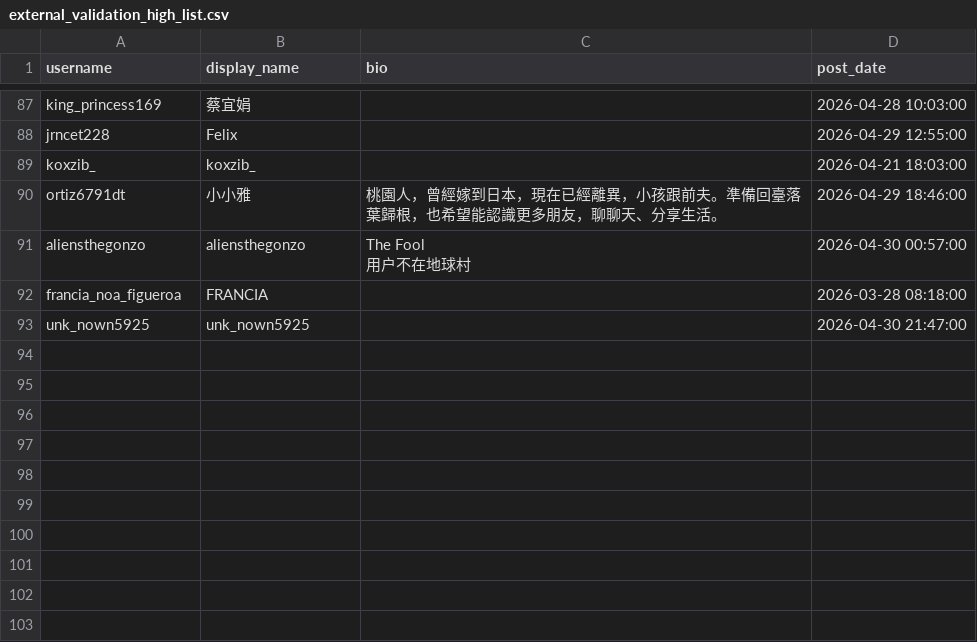
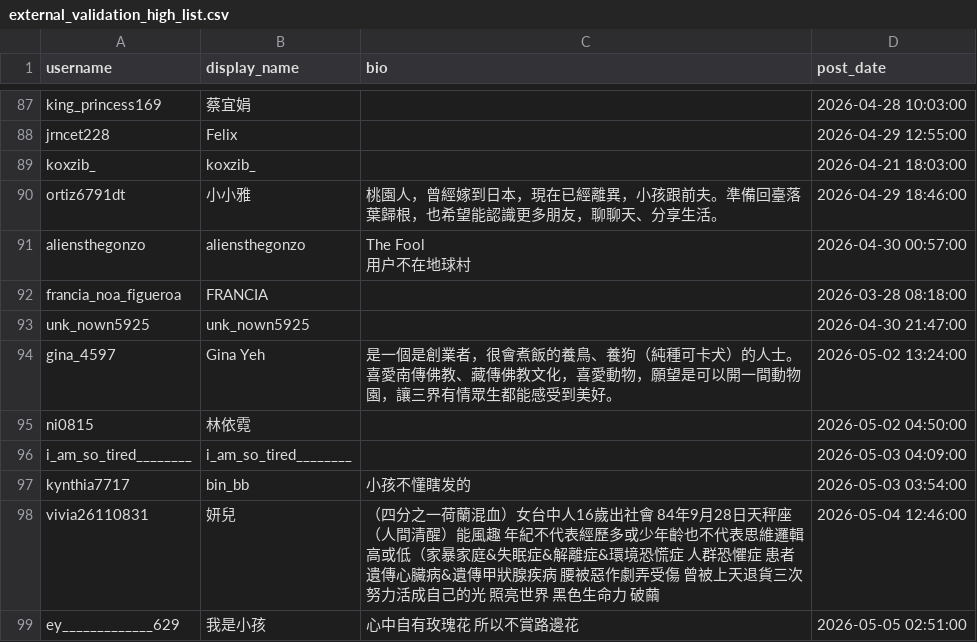
Before and after one commit to Fu-Pei-Yin/mis-special-subject, a CSV file: external_validation_list/external_validation_high_list.csv, drawn as a sheet; only a part is shown, gaps mark what is left out.

```diff
--- a/external_validation_list/external_validation_high_list.csv
+++ b/external_validation_list/external_validation_high_list.csv
@@ -154 +154,7 @@ francia_noa_figueroa,FRANCIA,,2026-03-28 08:18:00
 unk_nown5925,unk_nown5925,,2026-04-30 21:47:00
+gina_4597,Gina Yeh,是一個是創業者，很會煮飯的養鳥、養狗（純種可卡犬）的人士。喜愛南傳佛教、藏傳佛教文化，喜愛動物，願望是可以開一間動物園，讓三界有情眾生都能感受到美好。,2026-05-02 13:24:00
+ni0815,林依霓,,2026-05-02 04:50:00
+i_am_so_tired________,i_am_so_tired________,,2026-05-03 04:09:00
+kynthia7717,bin_bb,小孩不懂瞎发的,2026-05-03 03:54:00
+vivia26110831,妍兒,（四分之一荷蘭混血）女台中人16歲出社會 84年9月28日天秤座 （人間清醒）能風趣 年紀不代表經歷多或少年齡也不代表思維邏輯高或低（家暴家庭&失眠症&解離症&環境恐慌症 人群恐懼症 患者 遺傳心臟病&遺傳甲狀腺疾病 腰被惡作劇弄受傷 曾被上天退貨三次 努力活成自己的光 照亮世界 黑色生命力 破繭,2026-05-04 12:46:00
+ey_____________629,我是小孩,心中自有玫瑰花 所以不賞路邊花,2026-05-05 02:51:00
```
Also changed, not shown: 12 other files.
